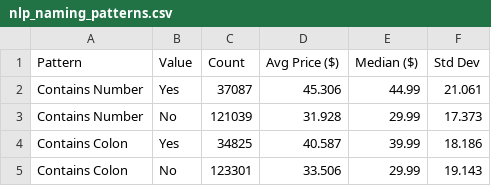
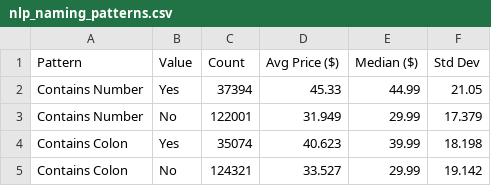
Before and after one commit to Bahaa204/Data-Science-and-Web-Scraping-Project, a CSV file: nlp_outputs/nlp_naming_patterns.csv, drawn as a sheet.

```diff
--- a/nlp_outputs/nlp_naming_patterns.csv
+++ b/nlp_outputs/nlp_naming_patterns.csv
@@ -1,5 +1,5 @@
 Pattern,Value,Count,Avg Price ($),Median ($),Std Dev
-Contains Number,Yes,37087,45.306,44.99,21.061
-Contains Number,No,121039,31.928,29.99,17.373
-Contains Colon,Yes,34825,40.587,39.99,18.186
-Contains Colon,No,123301,33.506,29.99,19.143
+Contains Number,Yes,37394,45.33,44.99,21.05
+Contains Number,No,122001,31.949,29.99,17.379
+Contains Colon,Yes,35074,40.623,39.99,18.198
+Contains Colon,No,124321,33.527,29.99,19.142
```
Also changed, not shown: ml_outputs/ml_kmeans_clusters.csv, ml_outputs/ml_rf_regressor_results.csv, 24 other files.
